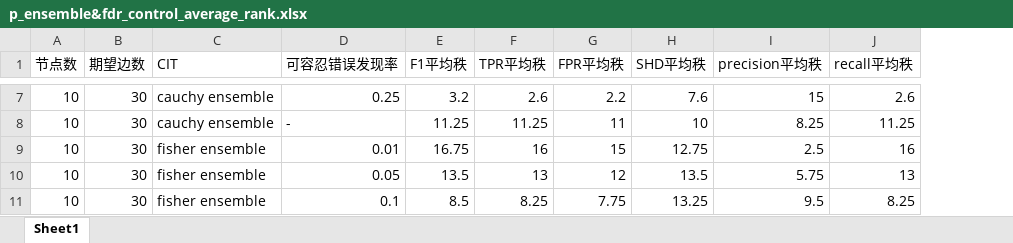
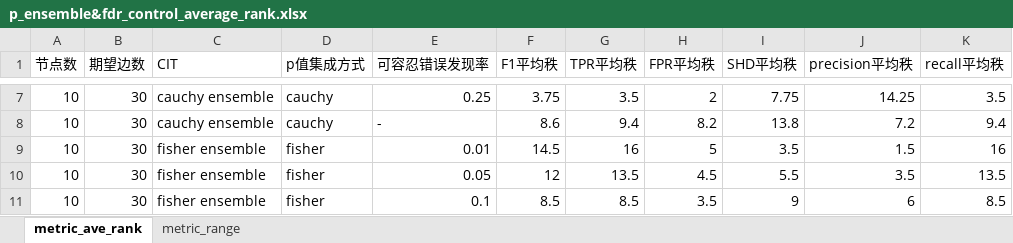
Before and after one commit to DSM-DSM/AugmentPC, an Excel workbook: aug_pc_result/p_ensemble&fdr_control_average_rank.xlsx, sheet metric_ave_rank, drawn as a sheet; only a part is shown, gaps mark what is left out; values as stored, in another font and other column widths than the file's, no cell formats; addresses are those after the commit; the diff covers the shown part only; the diff names each change by its address in the sheet, - before the commit and + after, or states it on an @@ line.

Commit message:
upload aug_pc's code and results of average rank and range

```diff
--- a/aug_pc_result/p_ensemble&fdr_control_average_rank.xlsx (sheet metric_ave_rank)
+++ b/aug_pc_result/p_ensemble&fdr_control_average_rank.xlsx (sheet metric_ave_rank)
-sheet tab: Sheet1
+sheet tab: metric_ave_rank
+sheet tab: metric_range
+column D (p值集成方式), rows 7-11: cauchy | cauchy | fisher | fisher | fisher
-F7 (F1平均秩): 3.2
+F7 (F1平均秩): 3.75
-G7 (TPR平均秩): 2.6
+G7 (TPR平均秩): 3.5
-H7 (FPR平均秩): 2.2
+H7 (FPR平均秩): 2
-I7 (SHD平均秩): 7.6
+I7 (SHD平均秩): 7.75
-J7 (precision平均秩): 15
+J7 (precision平均秩): 14.25
-K7 (recall平均秩): 2.6
+K7 (recall平均秩): 3.5
-F8 (F1平均秩): 11.25
+F8 (F1平均秩): 8.6
-G8 (TPR平均秩): 11.25
+G8 (TPR平均秩): 9.4
-H8 (FPR平均秩): 11
+H8 (FPR平均秩): 8.2
-I8 (SHD平均秩): 10
+I8 (SHD平均秩): 13.8
-J8 (precision平均秩): 8.25
+J8 (precision平均秩): 7.2
-K8 (recall平均秩): 11.25
+K8 (recall平均秩): 9.4
-F9 (F1平均秩): 16.75
+F9 (F1平均秩): 14.5
-H9 (FPR平均秩): 15
+H9 (FPR平均秩): 5
-I9 (SHD平均秩): 12.75
+I9 (SHD平均秩): 3.5
-J9 (precision平均秩): 2.5
+J9 (precision平均秩): 1.5
-F10 (F1平均秩): 13.5
+F10 (F1平均秩): 12
-G10 (TPR平均秩): 13
+G10 (TPR平均秩): 13.5
-H10 (FPR平均秩): 12
+H10 (FPR平均秩): 4.5
-I10 (SHD平均秩): 13.5
+I10 (SHD平均秩): 5.5
-J10 (precision平均秩): 5.75
+J10 (precision平均秩): 3.5
-K10 (recall平均秩): 13
+K10 (recall平均秩): 13.5
-G11 (TPR平均秩): 8.25
+G11 (TPR平均秩): 8.5
-H11 (FPR平均秩): 7.75
+H11 (FPR平均秩): 3.5
-I11 (SHD平均秩): 13.25
+I11 (SHD平均秩): 9
-J11 (precision平均秩): 9.5
+J11 (precision平均秩): 6
-K11 (recall平均秩): 8.25
+K11 (recall平均秩): 8.5
```
Also changed, not shown: 319 edited cells elsewhere in this sheet, cell formats, 2 other files.
